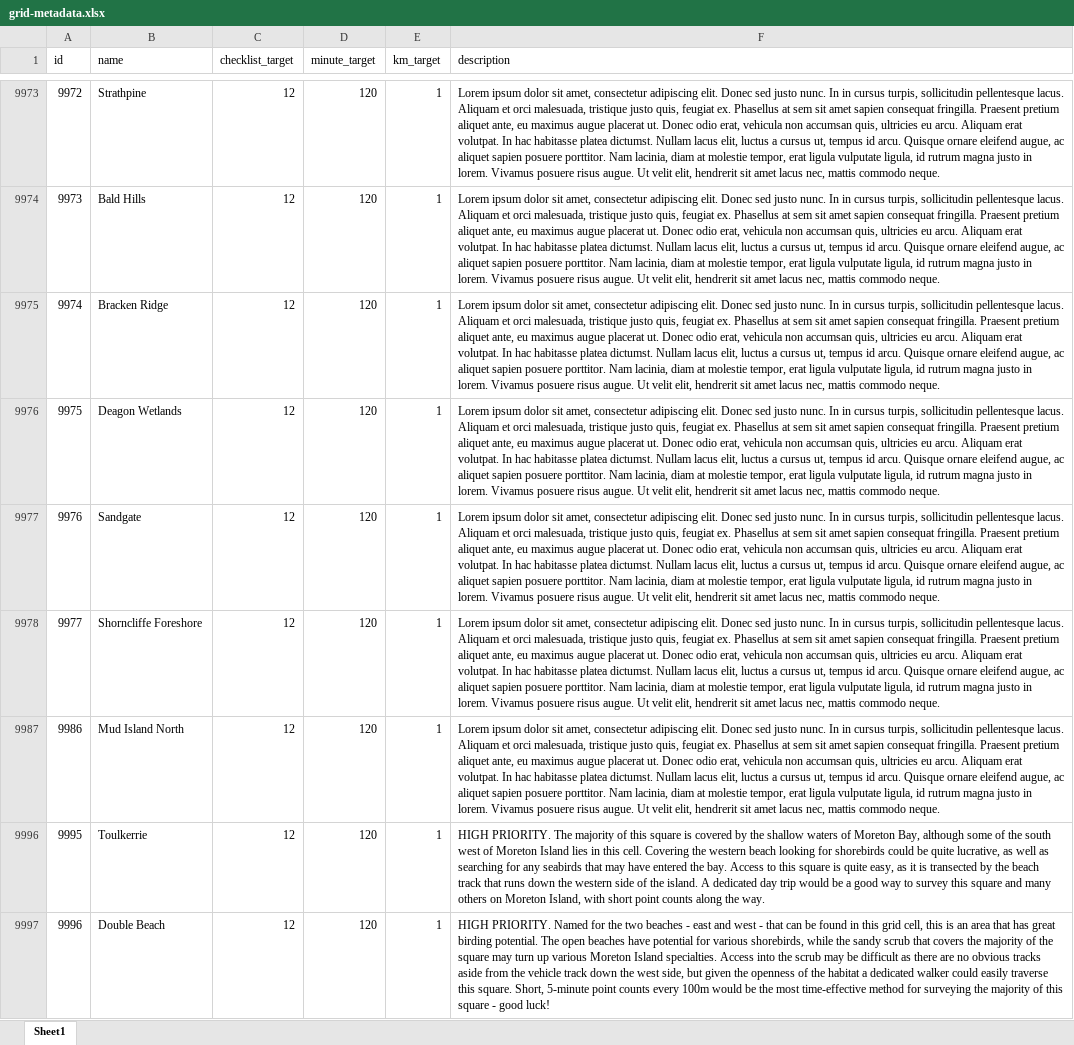
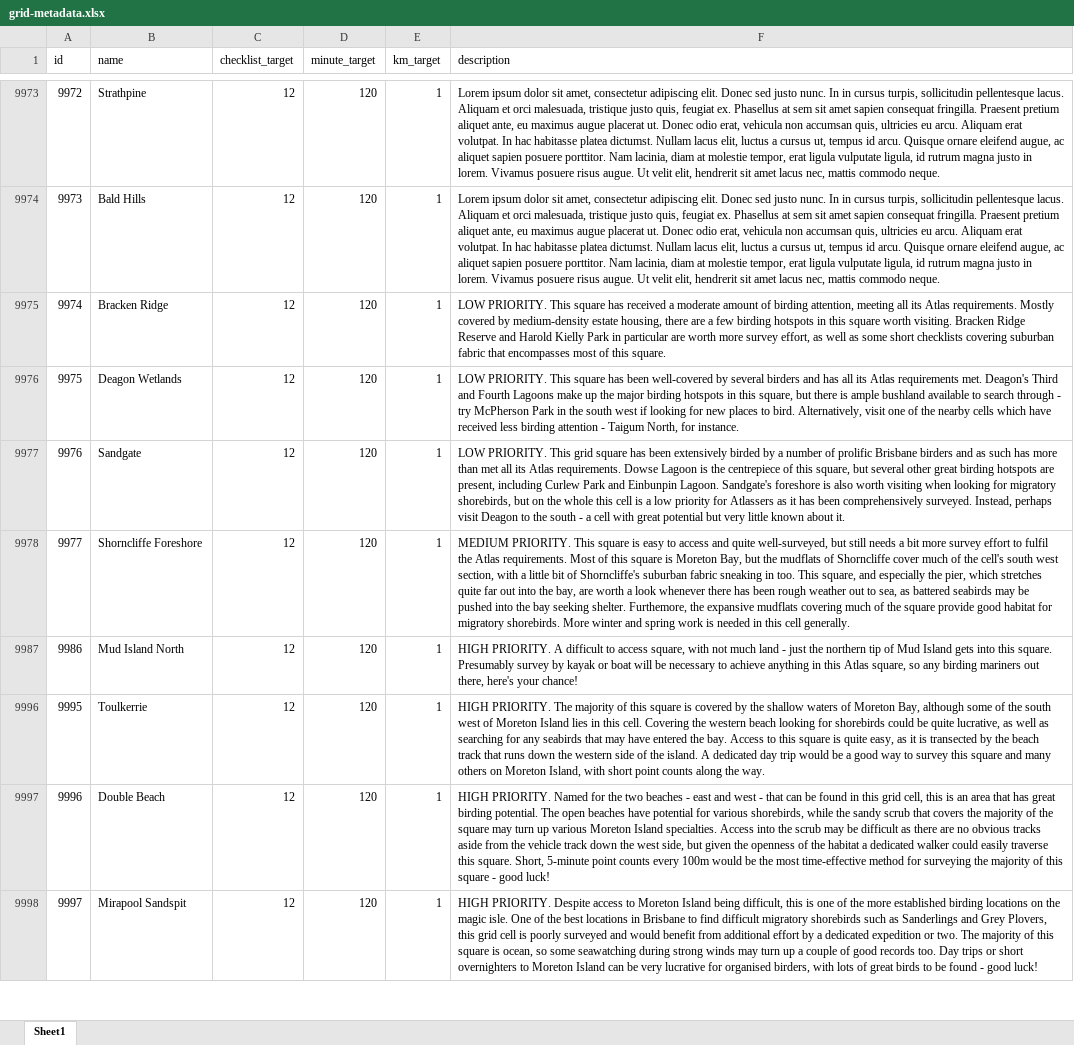
Before and after one commit to bird-team/brisbane-bird-atlas, an Excel workbook: data/grid/grid-metadata.xlsx, sheet Sheet1, drawn as a sheet; only a part is shown, gaps mark what is left out; the shorter side is filled out with more unchanged rows; values as stored, in another font and other column widths than the file's, no borders; the diff names each change by its address in the sheet, - before the commit and + after, or states it on an @@ line.

Commit message:
add descriptions

```diff
--- a/data/grid/grid-metadata.xlsx (sheet Sheet1)
+++ b/data/grid/grid-metadata.xlsx (sheet Sheet1)
-F9975 (description): Lorem ipsum dolor sit amet, consectetur adipiscing elit. Donec sed justo nunc. In in cursus turpis, sollicitudin pellentesque lacus. Aliquam et orci malesuada, tristique justo quis, feugiat ex. Phasellus at sem sit amet sapien consequat fringilla. Praesent pretium aliquet ante, eu maximus augue placerat ut. Donec odio erat, vehicula non accumsan quis, ultricies eu arcu. Aliquam erat volutpat. In hac habitasse platea dictumst. Nullam lacus elit, luctus a cursus ut, tempus id arcu. Quisque ornare eleifend augue, ac aliquet sapien posuere porttitor. Nam lacinia, diam at molestie tempor, erat ligula vulputate ligula, id rutrum magna justo in lorem. Vivamus posuere risus augue. Ut velit elit, hendrerit sit amet lacus nec, mattis commodo neque.
+F9975 (description): LOW PRIORITY. This square has received a moderate amount of birding attention, meeting all its Atlas requirements. Mostly covered by medium-density estate housing, there are a few birding hotspots in this square worth visiting. Bracken Ridge Reserve and Harold Kielly Park in particular are worth more survey effort, as well as some short checklists covering suburban fabric that encompasses most of this square.
-F9976 (description): Lorem ipsum dolor sit amet, consectetur adipiscing elit. Donec sed justo nunc. In in cursus turpis, sollicitudin pellentesque lacus. Aliquam et orci malesuada, tristique justo quis, feugiat ex. Phasellus at sem sit amet sapien consequat fringilla. Praesent pretium aliquet ante, eu maximus augue placerat ut. Donec odio erat, vehicula non accumsan quis, ultricies eu arcu. Aliquam erat volutpat. In hac habitasse platea dictumst. Nullam lacus elit, luctus a cursus ut, tempus id arcu. Quisque ornare eleifend augue, ac aliquet sapien posuere porttitor. Nam lacinia, diam at molestie tempor, erat ligula vulputate ligula, id rutrum magna justo in lorem. Vivamus posuere risus augue. Ut velit elit, hendrerit sit amet lacus nec, mattis commodo neque.
+F9976 (description): LOW PRIORITY. This square has been well-covered by several birders and has all its Atlas requirements met. Deagon's Third and Fourth Lagoons make up the major birding hotspots in this square, but there is ample bushland available to search through - try McPherson Park in the south west if looking for new places to bird. Alternatively, visit one of the nearby cells which have received less birding attention - Taigum North, for instance.
-F9977 (description): Lorem ipsum dolor sit amet, consectetur adipiscing elit. Donec sed justo nunc. In in cursus turpis, sollicitudin pellentesque lacus. Aliquam et orci malesuada, tristique justo quis, feugiat ex. Phasellus at sem sit amet sapien consequat fringilla. Praesent pretium aliquet ante, eu maximus augue placerat ut. Donec odio erat, vehicula non accumsan quis, ultricies eu arcu. Aliquam erat volutpat. In hac habitasse platea dictumst. Nullam lacus elit, luctus a cursus ut, tempus id arcu. Quisque ornare eleifend augue, ac aliquet sapien posuere porttitor. Nam lacinia, diam at molestie tempor, erat ligula vulputate ligula, id rutrum magna justo in lorem. Vivamus posuere risus augue. Ut velit elit, hendrerit sit amet lacus nec, mattis commodo neque.
+F9977 (description): LOW PRIORITY. This grid square has been extensively birded by a number of prolific Brisbane birders and as such has more than met all its Atlas requirements. Dowse Lagoon is the centrepiece of this square, but several other great birding hotspots are present, including Curlew Park and Einbunpin Lagoon. Sandgate's foreshore is also worth visiting when looking for migratory shorebirds, but on the whole this cell is a low priority for Atlassers as it has been comprehensively surveyed. Instead, perhaps visit Deagon to the south - a cell with great potential but very little known about it.
-F9978 (description): Lorem ipsum dolor sit amet, consectetur adipiscing elit. Donec sed justo nunc. In in cursus turpis, sollicitudin pellentesque lacus. Aliquam et orci malesuada, tristique justo quis, feugiat ex. Phasellus at sem sit amet sapien consequat fringilla. Praesent pretium aliquet ante, eu maximus augue placerat ut. Donec odio erat, vehicula non accumsan quis, ultricies eu arcu. Aliquam erat volutpat. In hac habitasse platea dictumst. Nullam lacus elit, luctus a cursus ut, tempus id arcu. Quisque ornare eleifend augue, ac aliquet sapien posuere porttitor. Nam lacinia, diam at molestie tempor, erat ligula vulputate ligula, id rutrum magna justo in lorem. Vivamus posuere risus augue. Ut velit elit, hendrerit sit amet lacus nec, mattis commodo neque.
+F9978 (description): MEDIUM PRIORITY. This square is easy to access and quite well-surveyed, but still needs a bit more survey effort to fulfil the Atlas requirements. Most of this square is Moreton Bay, but the mudflats of Shorncliffe cover much of the cell's south west section, with a little bit of Shorncliffe's suburban fabric sneaking in too. This square, and especially the pier, which stretches quite far out into the bay, are worth a look whenever there has been rough weather out to sea, as battered seabirds may be pushed into the bay seeking shelter. Furthemore, the expansive mudflats covering much of the square provide good habitat for migratory shorebirds. More winter and spring work is needed in this cell generally.
-F9987 (description): Lorem ipsum dolor sit amet, consectetur adipiscing elit. Donec sed justo nunc. In in cursus turpis, sollicitudin pellentesque lacus. Aliquam et orci malesuada, tristique justo quis, feugiat ex. Phasellus at sem sit amet sapien consequat fringilla. Praesent pretium aliquet ante, eu maximus augue placerat ut. Donec odio erat, vehicula non accumsan quis, ultricies eu arcu. Aliquam erat volutpat. In hac habitasse platea dictumst. Nullam lacus elit, luctus a cursus ut, tempus id arcu. Quisque ornare eleifend augue, ac aliquet sapien posuere porttitor. Nam lacinia, diam at molestie tempor, erat ligula vulputate ligula, id rutrum magna justo in lorem. Vivamus posuere risus augue. Ut velit elit, hendrerit sit amet lacus nec, mattis commodo neque.
+F9987 (description): HIGH PRIORITY. A difficult to access square, with not much land - just the northern tip of Mud Island gets into this square. Presumably survey by kayak or boat will be necessary to achieve anything in this Atlas square, so any birding mariners out there, here's your chance!
```
